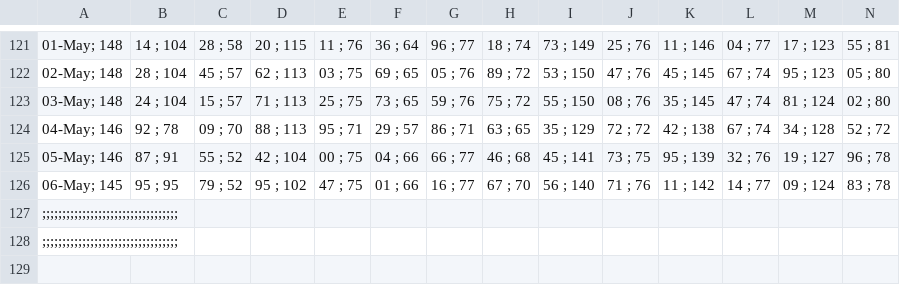
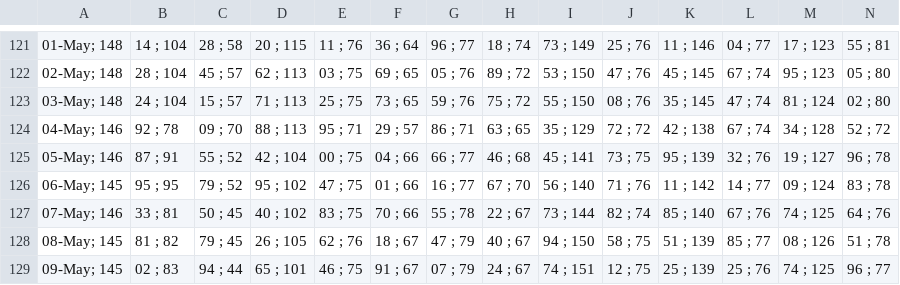
Before and after one commit to alganii14/grafik, a CSV file: csv kcp/casa.csv, drawn as a sheet; only a part is shown, gaps mark what is left out; removed rows and columns are numbered as before the commit, all else as after; rows hold the shown columns only; the diff names each change by its address in the sheet, - before the commit and + after, or states it on an @@ line.

```diff
--- a/csv kcp/casa.csv
+++ b/csv kcp/casa.csv
-row 127: ;;;;;;;;;;;;;;;;;;;;;;;;;;;;;;;;;;
-row 128: ;;;;;;;;;;;;;;;;;;;;;;;;;;;;;;;;;;
+row 127: 07-May; 146 | 33 ; 81 | 50 ; 45 | 40 ; 102 | 83 ; 75 | 70 ; 66 | 55 ; 78 | 22 ; 67 | 73 ; 144 | 82 ; 74 | 85 ; 140 | 67 ; 76 | 74 ; 125 | 64 ; 76
+row 128: 08-May; 145 | 81 ; 82 | 79 ; 45 | 26 ; 105 | 62 ; 76 | 18 ; 67 | 47 ; 79 | 40 ; 67 | 94 ; 150 | 58 ; 75 | 51 ; 139 | 85 ; 77 | 08 ; 126 | 51 ; 78
+row 129: 09-May; 145 | 02 ; 83 | 94 ; 44 | 65 ; 101 | 46 ; 75 | 91 ; 67 | 07 ; 79 | 24 ; 67 | 74 ; 151 | 12 ; 75 | 25 ; 139 | 25 ; 76 | 74 ; 125 | 96 ; 77
```
Also changed, not shown: csv kcp/depo.csv, csv kcp/dpk.csv, 17 other files.
